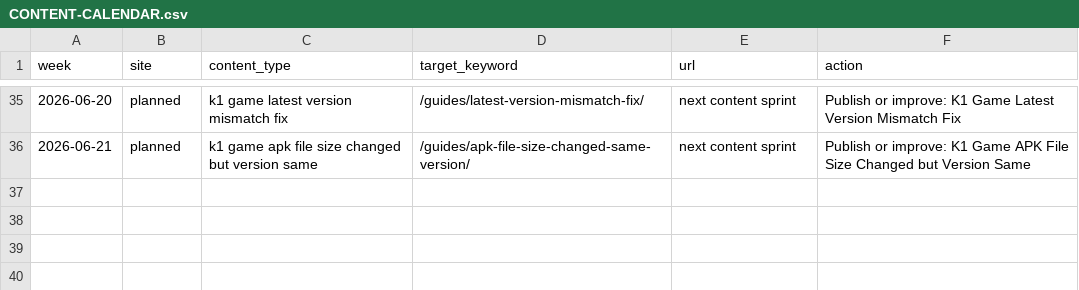
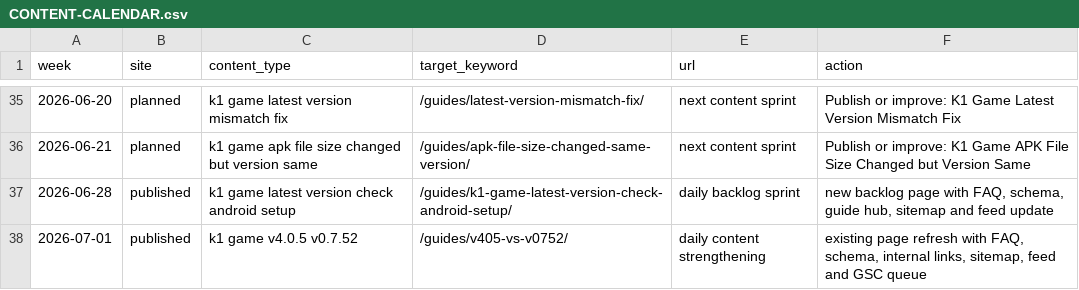
Before and after one commit to alexgkbet888-web/k1pkapp.com, a CSV file: CONTENT-CALENDAR.csv, drawn as a sheet; only a part is shown, gaps mark what is left out.

Commit message:
Add K1 daily content refresh for 2026-07-01

```diff
--- a/CONTENT-CALENDAR.csv
+++ b/CONTENT-CALENDAR.csv
@@ -36 +36,3 @@
 "2026-06-21","planned","k1 game apk file size changed but version same","/guides/apk-file-size-changed-same-version/","next content sprint","Publish or improve: K1 Game APK File Size Changed but Version Same"
+"2026-06-28","published","k1 game latest version check android setup","/guides/k1-game-latest-version-check-android-setup/","daily backlog sprint","new backlog page with FAQ, schema, guide hub, sitemap and feed update"
+"2026-07-01","published","k1 game v4.0.5 v0.7.52","/guides/v405-vs-v0752/","daily content strengthening","existing page refresh with FAQ, schema, internal links, sitemap, feed and GSC queue"
```
